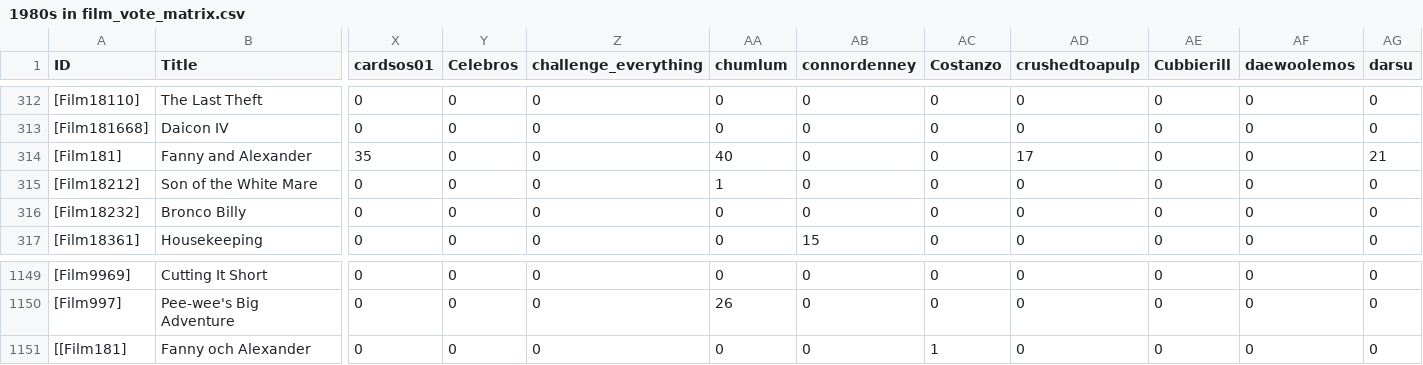
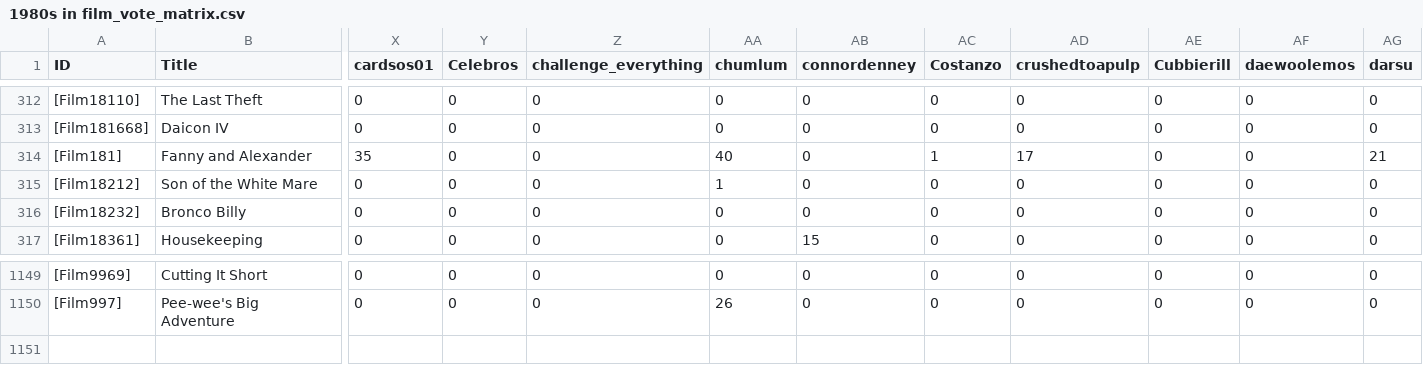
Before and after one commit to YasashiiDia/ModifiedBorda, a CSV file: data/1980s in film_vote_matrix.csv, drawn as a sheet; only a part is shown, gaps mark what is left out; rows hold the shown columns only; the diff names each change by its address in the sheet, - before the commit and + after, or states it on an @@ line.

Commit message:
moved files

```diff
--- a/data/1980s in film_vote_matrix.csv
+++ b/data/1980s in film_vote_matrix.csv
-AC314 (Costanzo): 0
+AC314 (Costanzo): 1
-row 1151: [[Film181] | Fanny och Alexander | 0 | 0 | 0 | 0 | 0 | 1 | 0 | 0 | 0 | 0
```
